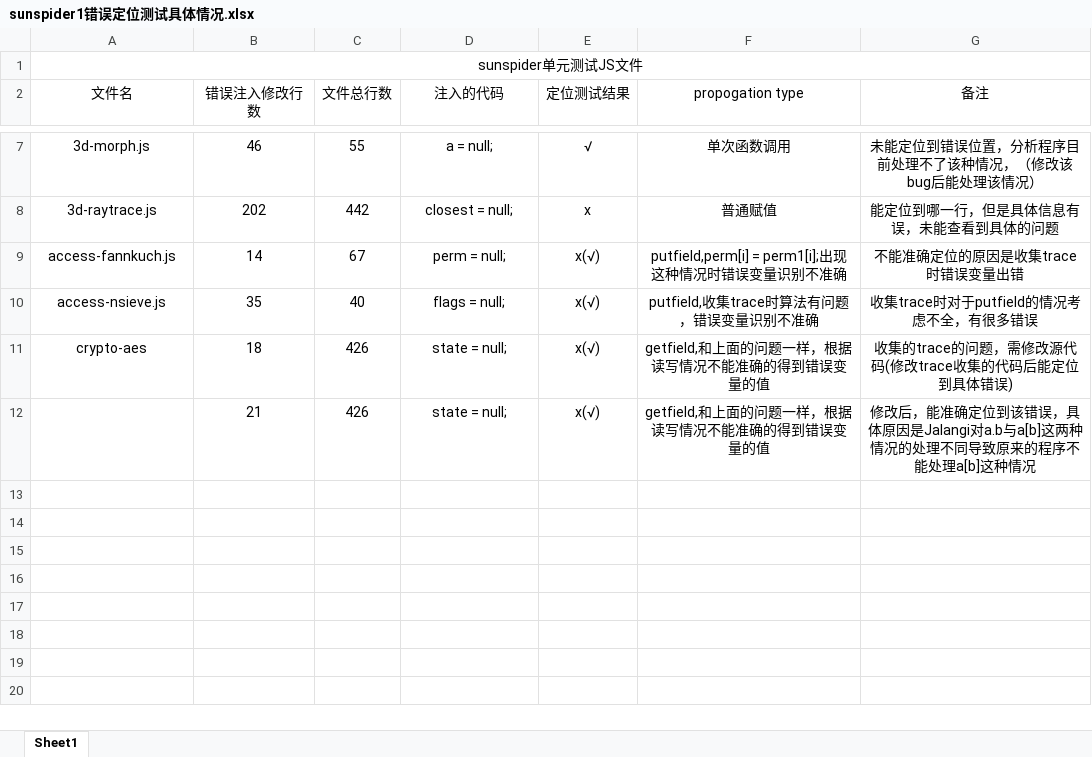
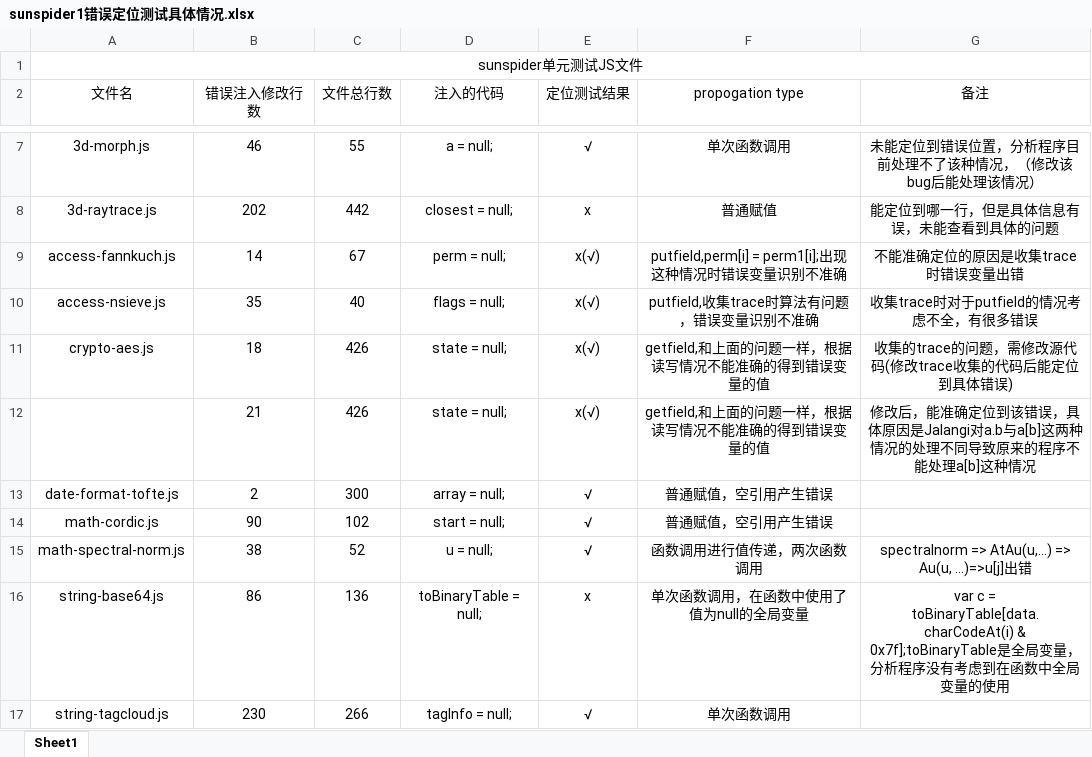
Before and after one commit to zcl0203/fault_localization, an Excel workbook: sunspider1错误定位测试具体情况.xlsx, sheet Sheet1, drawn as a sheet; only a part is shown, gaps mark what is left out; values as stored, in another font and other column widths than the file's, no borders; the diff names each change by its address in the sheet, - before the commit and + after, or states it on an @@ line.

```diff
--- a/sunspider1错误定位测试具体情况.xlsx (sheet Sheet1)
+++ b/sunspider1错误定位测试具体情况.xlsx (sheet Sheet1)
-A11 (文件名): crypto-aes
+A11 (文件名): crypto-aes.js
+row 13: date-format-tofte.js | 2 | 300 | array = null; | √ | 普通赋值，空引用产生错误
+row 14: math-cordic.js | 90 | 102 | start = null; | √ | 普通赋值，空引用产生错误
+row 15: math-spectral-norm.js | 38 | 52 | u = null; | √ | 函数调用进行值传递，两次函数调用 | spectralnorm => AtAu(u,…) => Au(u, …)=>u[j]出错
+row 16: string-base64.js | 86 | 136 | toBinaryTable = null; | ⅹ | 单次函数调用，在函数中使用了值为null的全局变量 | var c = toBinaryTable[data.charCodeAt(i) & 0x7f];toBinaryTable是全局变量，分析程序没有考虑到在函数中全局变量的使用
+row 17: string-tagcloud.js | 230 | 266 | tagInfo = null; | √ | 单次函数调用
```
Also changed, not shown: 58 other files.
